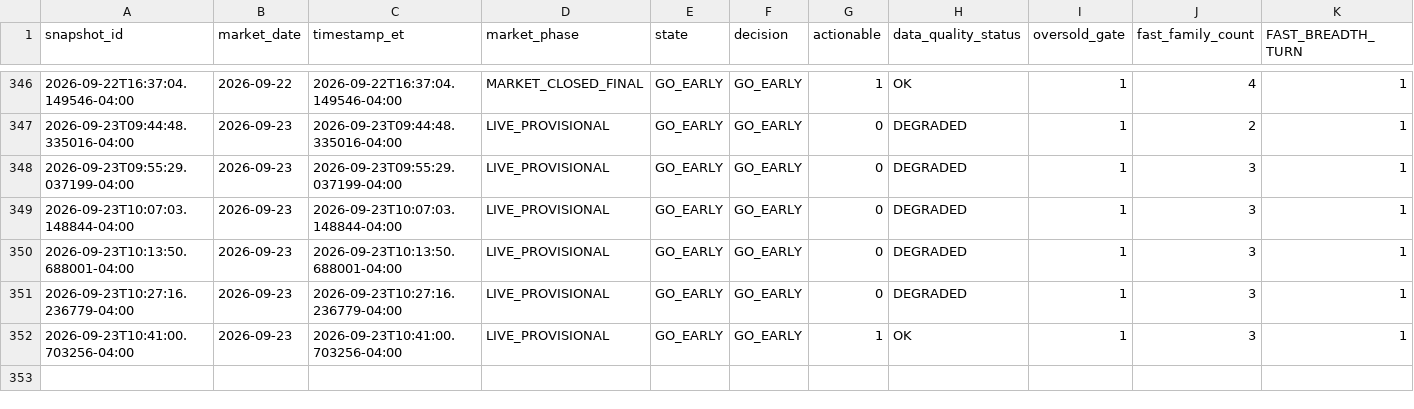
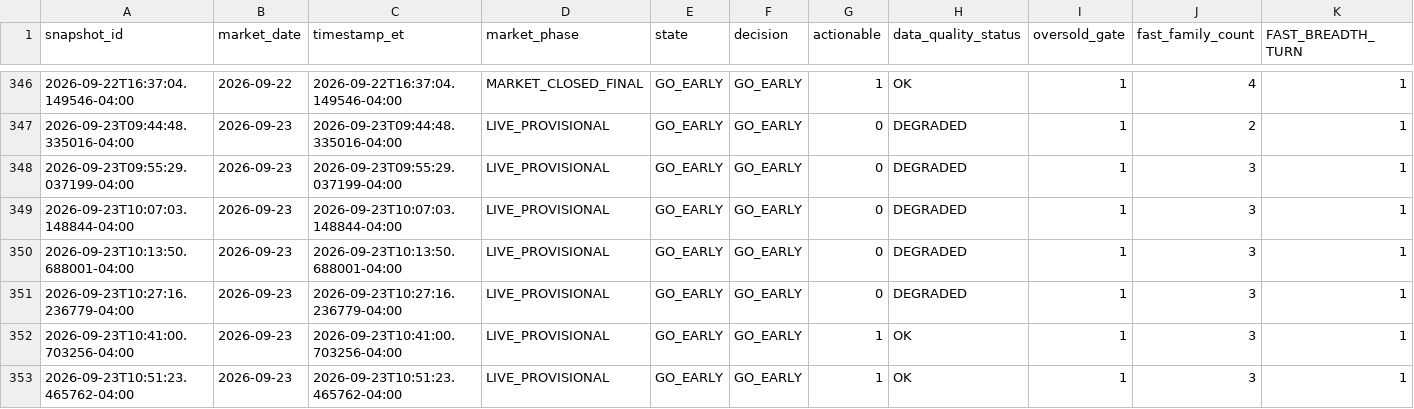
Before and after one commit to arjunthak0522/swing-intelligence, a CSV file: data/reentry/unified_snapshot_ledger.csv, drawn as a sheet; only a part is shown, gaps mark what is left out; rows hold the shown columns only; the diff names each change by its address in the sheet, - before the commit and + after, or states it on an @@ line.

```diff
--- a/data/reentry/unified_snapshot_ledger.csv
+++ b/data/reentry/unified_snapshot_ledger.csv
+row 353: 2026-09-23T10:51:23.465762-04:00 | 2026-09-23 | 2026-09-23T10:51:23.465762-04:00 | LIVE_PROVISIONAL | GO_EARLY | GO_EARLY | 1 | OK | 1 | 3 | 1
```
Also changed, not shown: data/reentry/exhaustion_intraday_history.csv, data/reentry/skew_intraday_history.csv, 2 other files.
